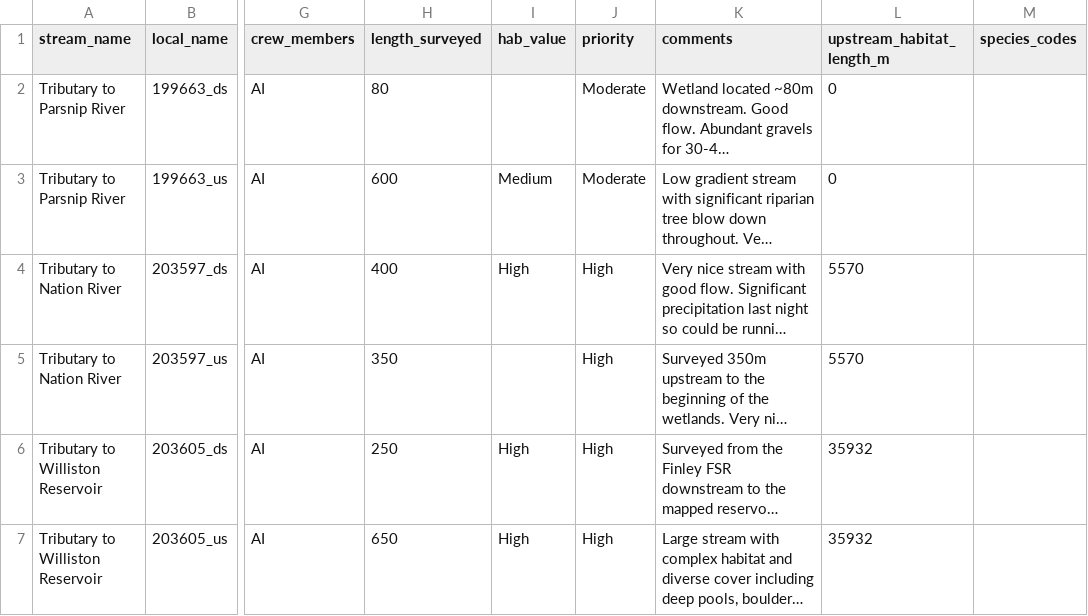
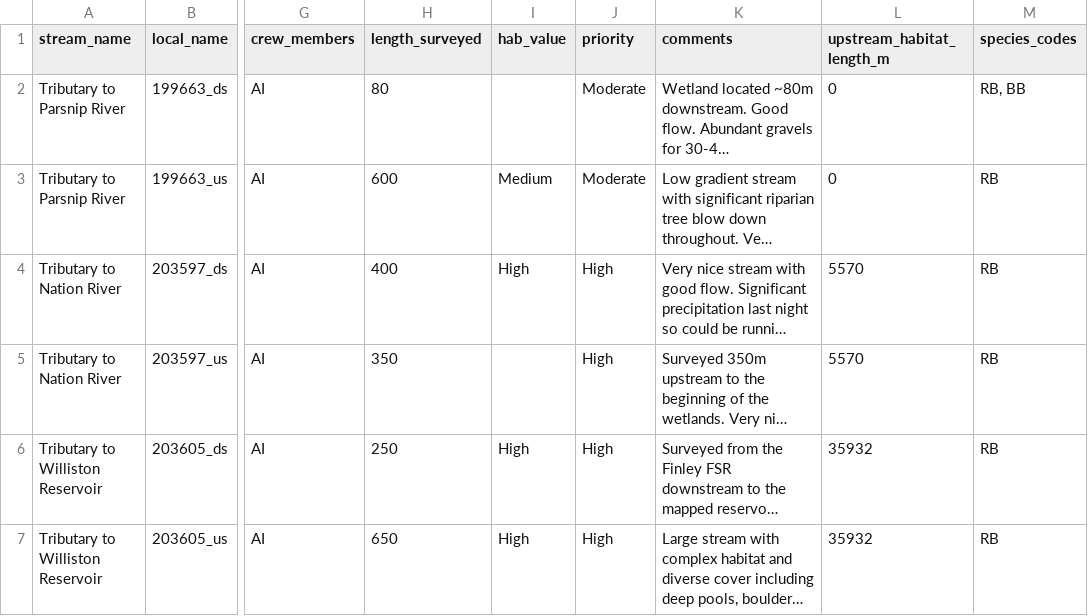
Before and after one commit to NewGraphEnvironment/fish_passage_peace_2025_reporting, a CSV file: data/habitat_confirmations_priorities.csv, drawn as a sheet; only a part is shown, gaps mark what is left out; long unchanged cells end in …; the diff names each change by its address in the sheet, - before the commit and + after, or states it on an @@ line.

```diff
--- a/data/habitat_confirmations_priorities.csv
+++ b/data/habitat_confirmations_priorities.csv
-M2 (species_codes): (empty)
+M2 (species_codes): RB, BB
-M3:M7 (species_codes): (empty)
+M3:M7 (species_codes): RB
```
Also changed, not shown: 27 other files.
